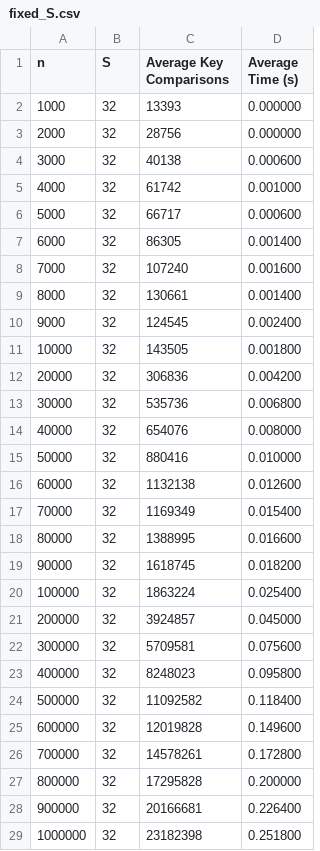
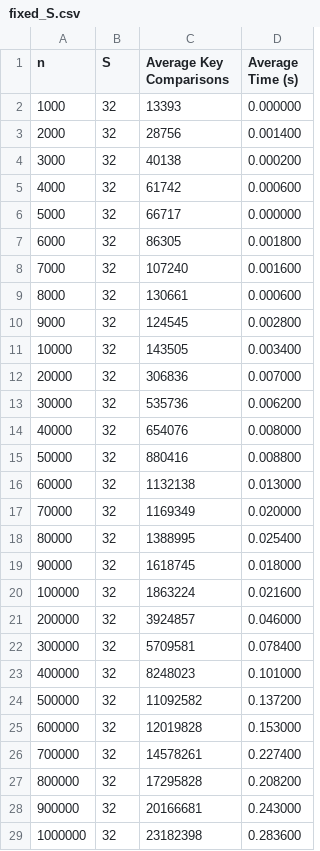
Before and after one commit to Tingfeng03/AlgoDesign_Analysis, a CSV file: fixed_S.csv, drawn as a sheet; only a part is shown; the diff covers the shown part only.

```diff
--- a/fixed_S.csv
+++ b/fixed_S.csv
@@ -2,28 +2,28 @@ n,S,Average Key Comparisons,Average Time (s)
 1000,32,13393,0.000000
-2000,32,28756,0.000000
-3000,32,40138,0.000600
-4000,32,61742,0.001000
-5000,32,66717,0.000600
-6000,32,86305,0.001400
+2000,32,28756,0.001400
+3000,32,40138,0.000200
+4000,32,61742,0.000600
+5000,32,66717,0.000000
+6000,32,86305,0.001800
 7000,32,107240,0.001600
-8000,32,130661,0.001400
-9000,32,124545,0.002400
-10000,32,143505,0.001800
-20000,32,306836,0.004200
-30000,32,535736,0.006800
+8000,32,130661,0.000600
+9000,32,124545,0.002800
+10000,32,143505,0.003400
+20000,32,306836,0.007000
+30000,32,535736,0.006200
 40000,32,654076,0.008000
-50000,32,880416,0.010000
-60000,32,1132138,0.012600
-70000,32,1169349,0.015400
-80000,32,1388995,0.016600
-90000,32,1618745,0.018200
-100000,32,1863224,0.025400
-200000,32,3924857,0.045000
-300000,32,5709581,0.075600
-400000,32,8248023,0.095800
-500000,32,11092582,0.118400
-600000,32,12019828,0.149600
-700000,32,14578261,0.172800
-800000,32,17295828,0.200000
-900000,32,20166681,0.226400
-1000000,32,23182398,0.251800
+50000,32,880416,0.008800
+60000,32,1132138,0.013000
+70000,32,1169349,0.020000
+80000,32,1388995,0.025400
+90000,32,1618745,0.018000
+100000,32,1863224,0.021600
+200000,32,3924857,0.046000
+300000,32,5709581,0.078400
+400000,32,8248023,0.101000
+500000,32,11092582,0.137200
+600000,32,12019828,0.153000
+700000,32,14578261,0.227400
+800000,32,17295828,0.208200
+900000,32,20166681,0.243000
+1000000,32,23182398,0.283600
```
Also changed, not shown: 9 edited cells elsewhere in this file, 2 other files.
